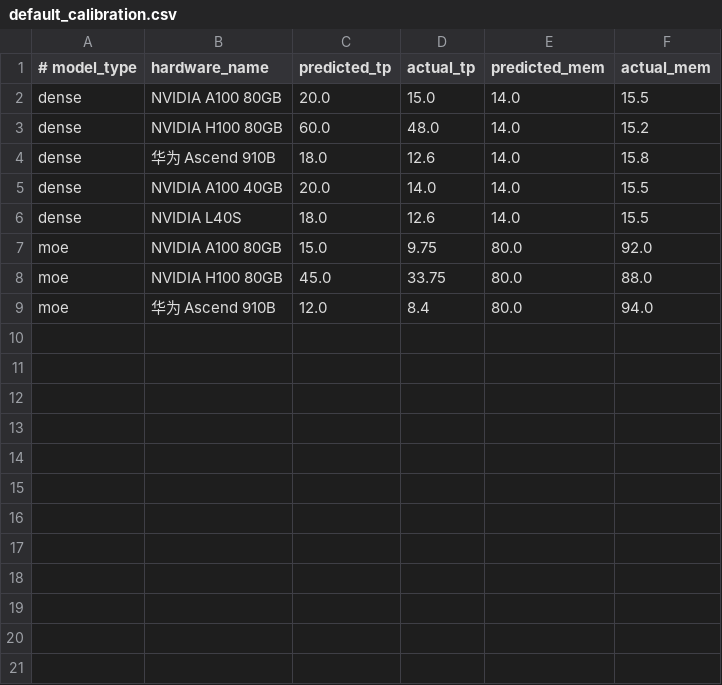
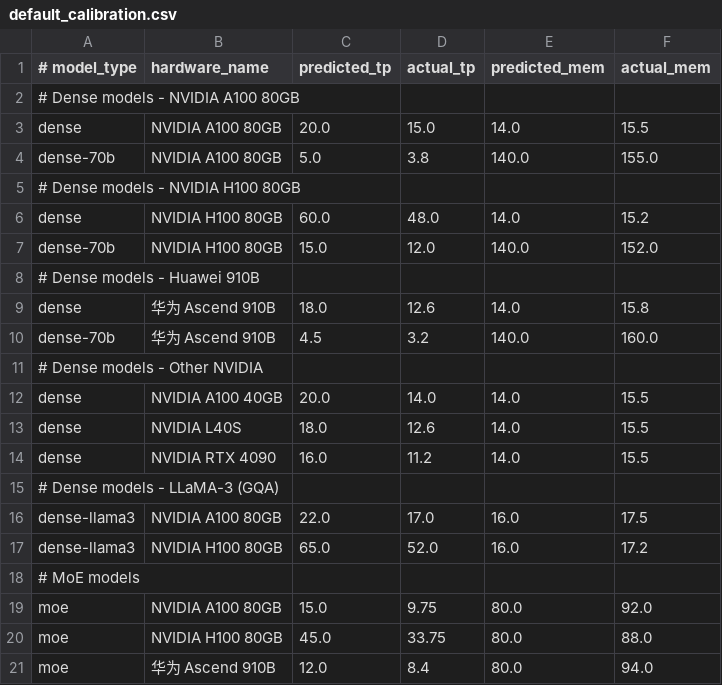
Before and after one commit to LanceGan/Model_Compute, a CSV file: python/data/calibration_data/default_calibration.csv, drawn as a sheet; only a part is shown; the diff covers the shown part only; the diff names each change by its address in the sheet, - before the commit and + after, or states it on an @@ line.

Commit message:
feat: expand calibration data to 25+ points covering more model/hardware combos

```diff
--- a/python/data/calibration_data/default_calibration.csv
+++ b/python/data/calibration_data/default_calibration.csv
+row 2: # Dense models - NVIDIA A100 80GB
+row 4: dense-70b | NVIDIA A100 80GB | 5.0 | 3.8 | 140.0 | 155.0
+row 5: # Dense models - NVIDIA H100 80GB
+row 7: dense-70b | NVIDIA H100 80GB | 15.0 | 12.0 | 140.0 | 152.0
+row 8: # Dense models - Huawei 910B
+row 10: dense-70b | 华为 Ascend 910B | 4.5 | 3.2 | 140.0 | 160.0
+row 11: # Dense models - Other NVIDIA
+row 14: dense | NVIDIA RTX 4090 | 16.0 | 11.2 | 14.0 | 15.5
+row 15: # Dense models - LLaMA-3 (GQA)
+row 16: dense-llama3 | NVIDIA A100 80GB | 22.0 | 17.0 | 16.0 | 17.5
+row 17: dense-llama3 | NVIDIA H100 80GB | 65.0 | 52.0 | 16.0 | 17.2
+row 18: # MoE models
```
Also changed, not shown: 15 added rows elsewhere in this file, 1 other file.
